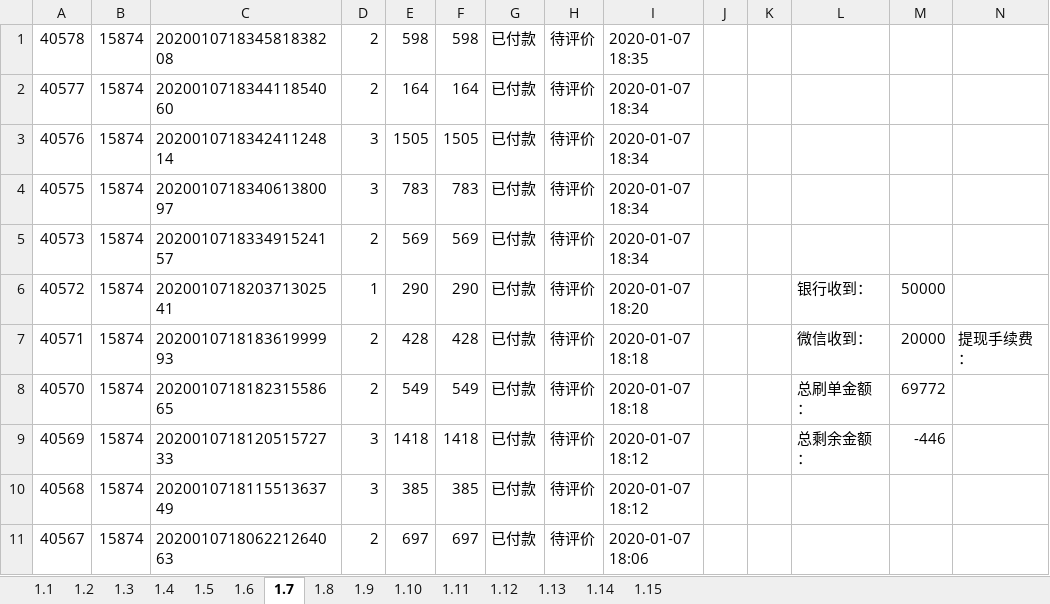
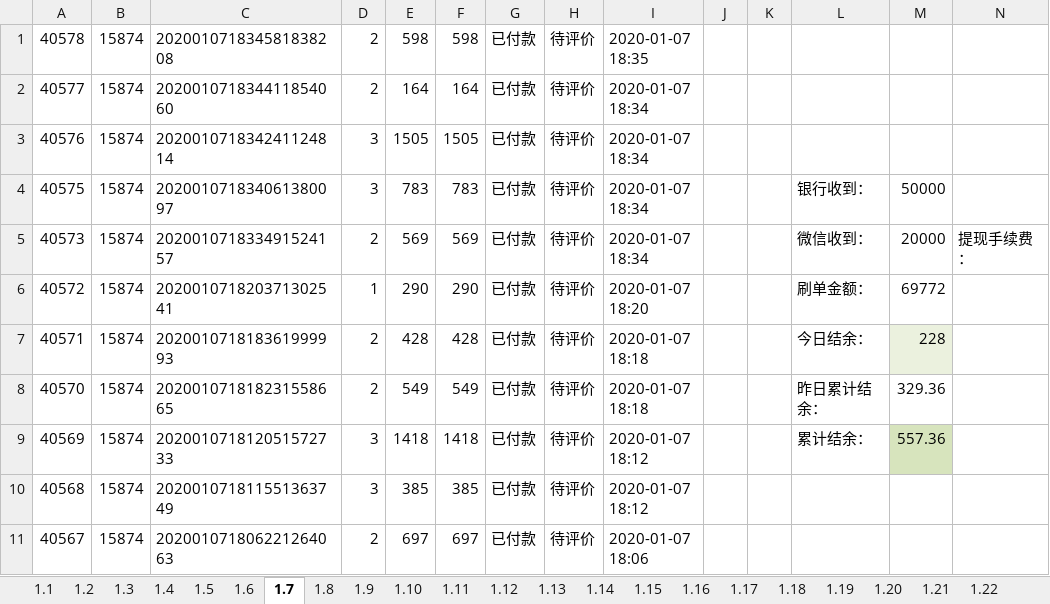
Before and after one commit to wangpy-github/Electronic, an Excel workbook: s_d/麻吉1月.xlsx, sheet 1.7, drawn as a sheet; only a part is shown; values as stored, in another font and other column widths than the file's, no borders; the diff names each change by its address in the sheet, - before the commit and + after, or states it on an @@ line.

```diff
--- a/s_d/麻吉1月.xlsx (sheet 1.7)
+++ b/s_d/麻吉1月.xlsx (sheet 1.7)
+sheet tab: 1.16
+sheet tab: 1.17
+sheet tab: 1.18
+sheet tab: 1.19
+sheet tab: 1.20
+sheet tab: 1.21
+sheet tab: 1.22
-L4: (empty)
+L4: 银行收到：
-M4: (empty)
+M4: 50000
-L5: (empty)
+L5: 微信收到：
-M5: (empty)
+M5: 20000
-N5: (empty)
+N5: 提现手续费：
-L6: 银行收到：
+L6: 刷单金额：
-M6: 50000
+M6: 69772
-L7: 微信收到：
+L7: 今日结余：
-M7: 20000
+M7: 228
-M7 fill: none
+M7 fill: #EBF1DE
-N7: 提现手续费：
+N7: (empty)
-L8: 总刷单金额：
+L8: 昨日累计结余：
-M8: 69772
+M8: 329.36
-L9: 总剩余金额：
+L9: 累计结余：
-M9: -446
+M9: 557.36
-M9 fill: none
+M9 fill: #D7E4BD
```
Also changed, not shown: sheet 1.15, sheet 1.13, sheet 1.14, sheet 1.3, sheet 1.10, sheet 1.5, 8 more sheets, other sheet tabs, formulas that keep their value, s_d/feedit11月.xlsx, s_d/麻吉11月.xlsx, 5 other files.
